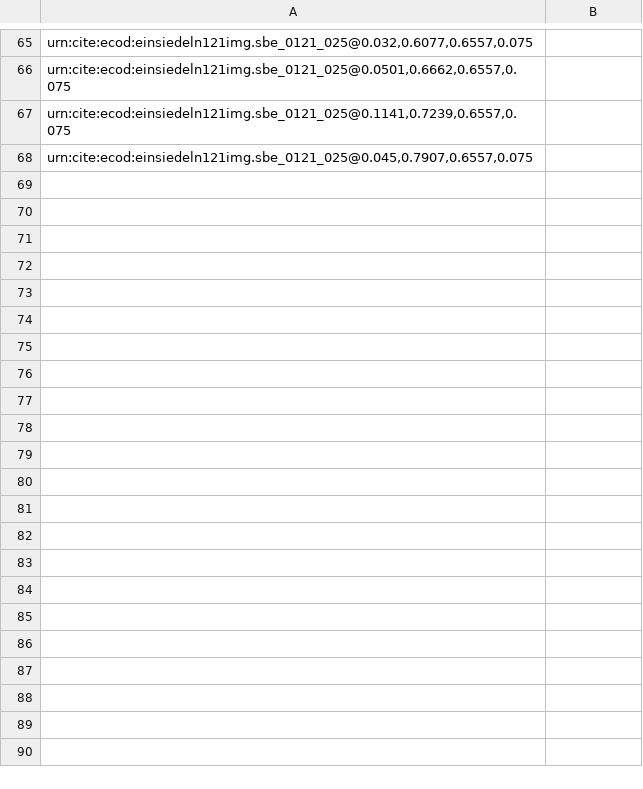
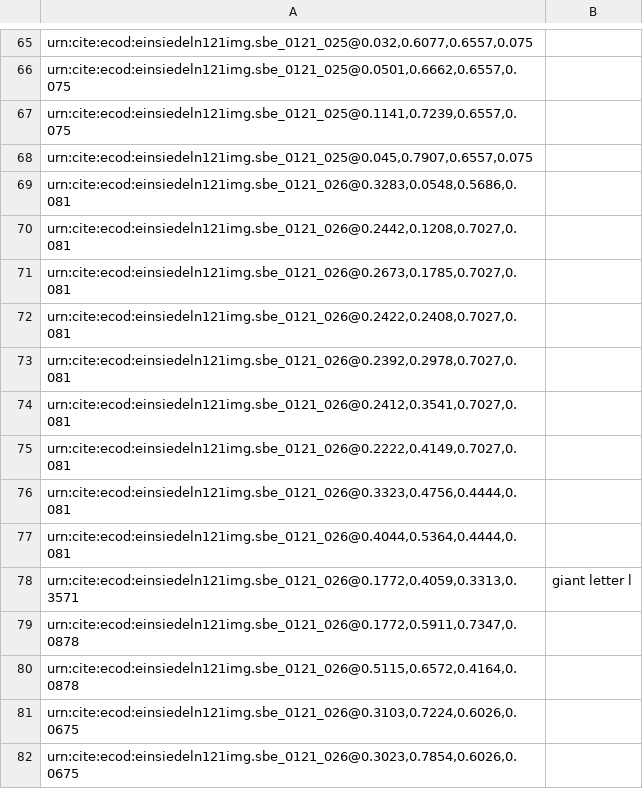
Before and after one commit to HCMID/chant, a CSV file: indices/Michael Shun 21-30.csv, drawn as a sheet; only a part is shown, gaps mark what is left out; the diff names each change by its address in the sheet, - before the commit and + after, or states it on an @@ line.

Commit message:
Update Michael Shun 21-30.csv

```diff
--- a/indices/Michael Shun 21-30.csv
+++ b/indices/Michael Shun 21-30.csv
+row 69: urn:cite:ecod:einsiedeln121img.sbe_0121_026@0.3283,0.0548,0.5686,0.081
+row 70: urn:cite:ecod:einsiedeln121img.sbe_0121_026@0.2442,0.1208,0.7027,0.081
+row 71: urn:cite:ecod:einsiedeln121img.sbe_0121_026@0.2673,0.1785,0.7027,0.081
+row 72: urn:cite:ecod:einsiedeln121img.sbe_0121_026@0.2422,0.2408,0.7027,0.081
+row 73: urn:cite:ecod:einsiedeln121img.sbe_0121_026@0.2392,0.2978,0.7027,0.081
+row 74: urn:cite:ecod:einsiedeln121img.sbe_0121_026@0.2412,0.3541,0.7027,0.081
+row 75: urn:cite:ecod:einsiedeln121img.sbe_0121_026@0.2222,0.4149,0.7027,0.081
+row 76: urn:cite:ecod:einsiedeln121img.sbe_0121_026@0.3323,0.4756,0.4444,0.081
+row 77: urn:cite:ecod:einsiedeln121img.sbe_0121_026@0.4044,0.5364,0.4444,0.081
+row 78: urn:cite:ecod:einsiedeln121img.sbe_0121_026@0.1772,0.4059,0.3313,0.3571 | giant letter l
+row 79: urn:cite:ecod:einsiedeln121img.sbe_0121_026@0.1772,0.5911,0.7347,0.0878
+row 80: urn:cite:ecod:einsiedeln121img.sbe_0121_026@0.5115,0.6572,0.4164,0.0878
+row 81: urn:cite:ecod:einsiedeln121img.sbe_0121_026@0.3103,0.7224,0.6026,0.0675
+row 82: urn:cite:ecod:einsiedeln121img.sbe_0121_026@0.3023,0.7854,0.6026,0.0675
```
